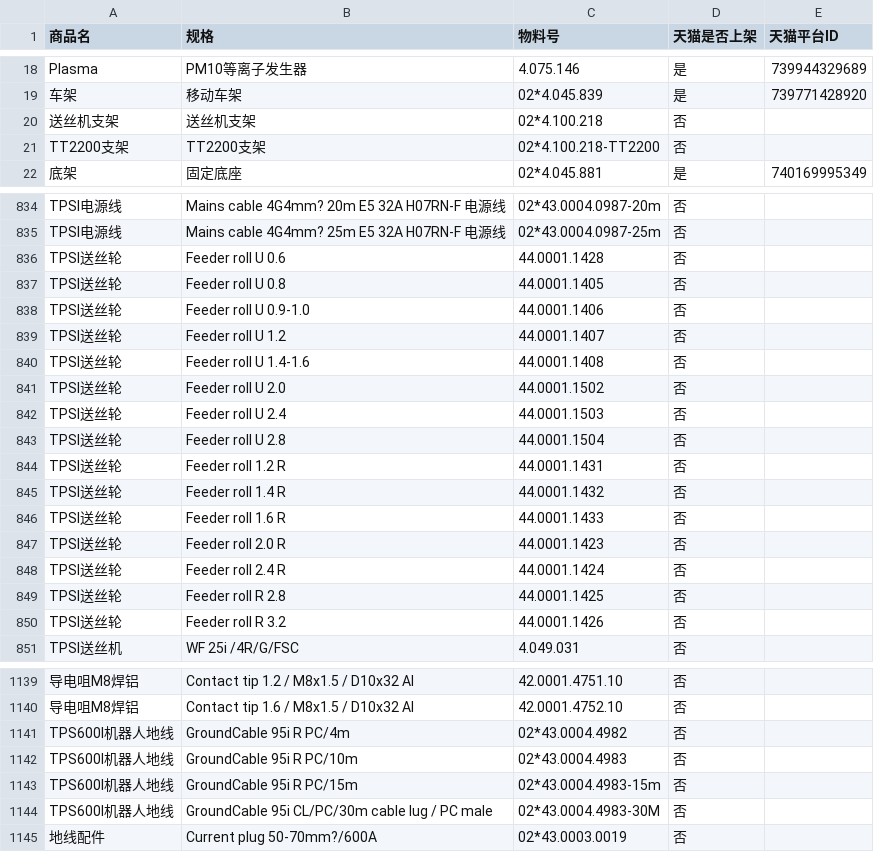
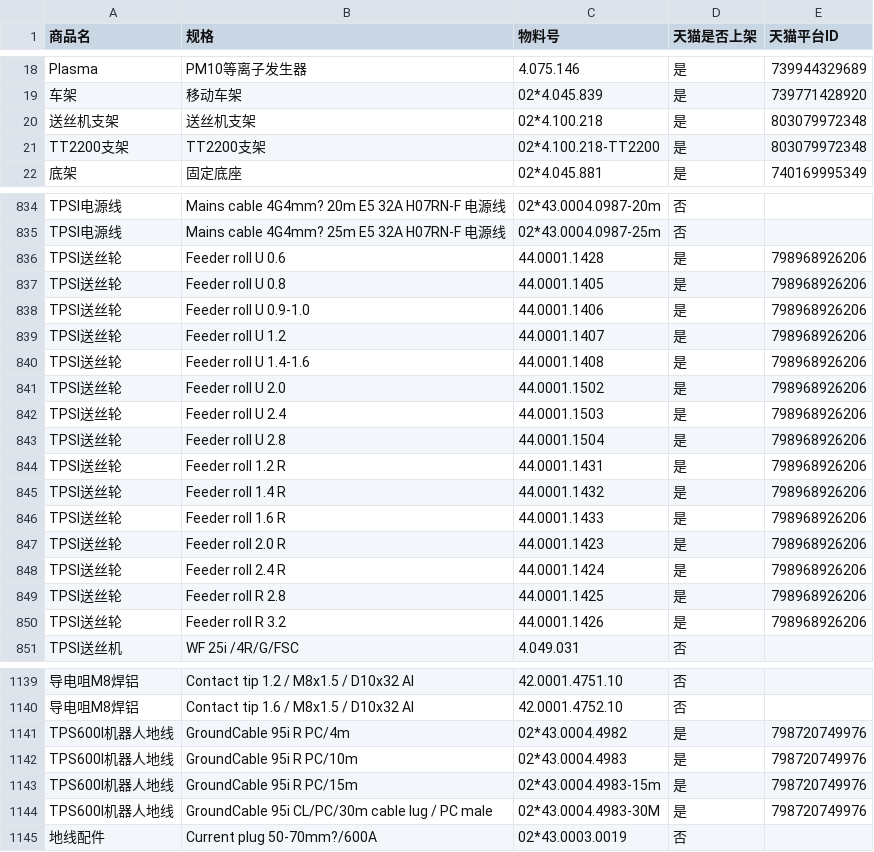
Before and after one commit to paohai/TmallProduct, a CSV file: products20240510.csv, drawn as a sheet; only a part is shown, gaps mark what is left out; the diff covers the shown part only; the diff names each change by its address in the sheet, - before the commit and + after, or states it on an @@ line.

Commit message:
Update products20240510.csv
update

```diff
--- a/products20240510.csv
+++ b/products20240510.csv
-D20:D21 (天猫是否上架): 否
+D20:D21 (天猫是否上架): 是
-E20:E21 (天猫平台ID): (empty)
+E20:E21 (天猫平台ID): 803079972348
-D836:D850 (天猫是否上架): 否
+D836:D850 (天猫是否上架): 是
-E836:E850 (天猫平台ID): (empty)
+E836:E850 (天猫平台ID): 798968926206
-D1141:D1144 (天猫是否上架): 否
+D1141:D1144 (天猫是否上架): 是
-E1141:E1144 (天猫平台ID): (empty)
+E1141:E1144 (天猫平台ID): 798720749976
```
Also changed, not shown: 4 edited cells elsewhere in this file.
